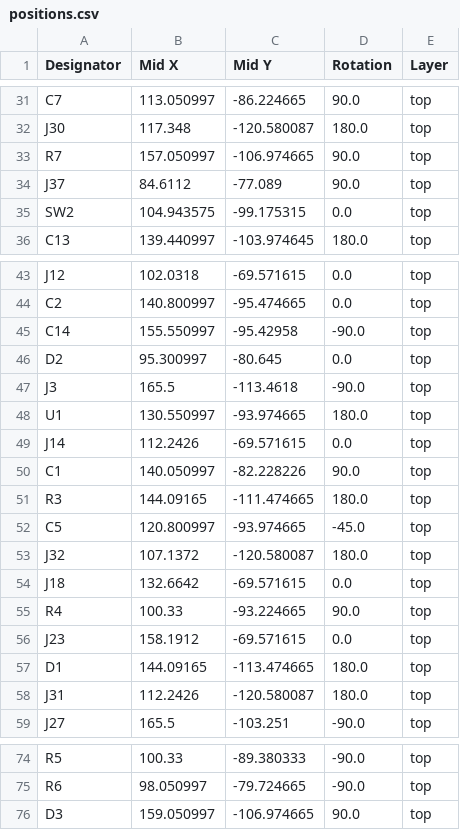
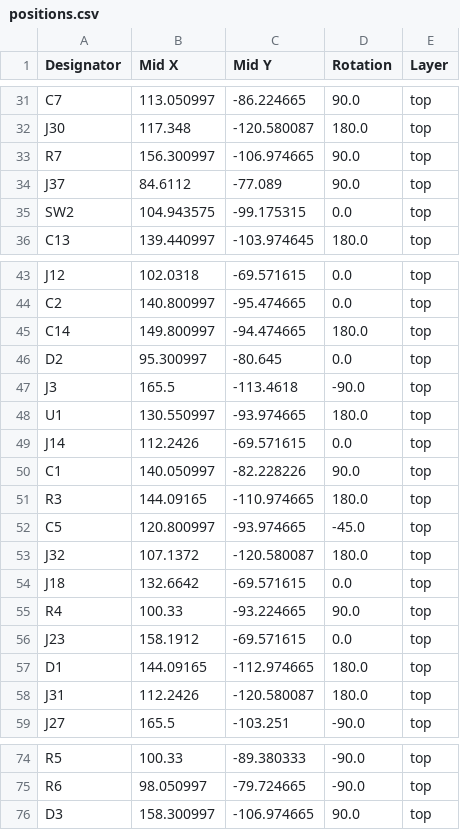
Before and after one commit to maciekish/warthogathome, a CSV file: PCBs/Slaves/Mega SFF Slave/production/positions.csv, drawn as a sheet; only a part is shown, gaps mark what is left out.

Commit message:
Updated Mega SFF Slave RS485 Switch and Silkscreen

```diff
--- a/PCBs/Slaves/Mega SFF Slave/production/positions.csv
+++ b/PCBs/Slaves/Mega SFF Slave/production/positions.csv
@@ -32,3 +32,3 @@ C7,113.050997,-86.224665,90.0,top
 J30,117.348,-120.580087,180.0,top
-R7,157.050997,-106.974665,90.0,top
+R7,156.300997,-106.974665,90.0,top
 J37,84.6112,-77.089,90.0,top
@@ -44,3 +44,3 @@ J12,102.0318,-69.571615,0.0,top
 C2,140.800997,-95.474665,0.0,top
-C14,155.550997,-95.42958,-90.0,top
+C14,149.800997,-94.474665,180.0,top
 D2,95.300997,-80.645,0.0,top
@@ -50,3 +50,3 @@ J14,112.2426,-69.571615,0.0,top
 C1,140.050997,-82.228226,90.0,top
-R3,144.09165,-111.474665,180.0,top
+R3,144.09165,-110.974665,180.0,top
 C5,120.800997,-93.974665,-45.0,top
@@ -56,3 +56,3 @@ R4,100.33,-93.224665,90.0,top
 J23,158.1912,-69.571615,0.0,top
-D1,144.09165,-113.474665,180.0,top
+D1,144.09165,-112.974665,180.0,top
 J31,112.2426,-120.580087,180.0,top
@@ -75,2 +75,2 @@ R5,100.33,-89.380333,-90.0,top
 R6,98.050997,-79.724665,-90.0,top
-D3,159.050997,-106.974665,90.0,top
+D3,158.300997,-106.974665,90.0,top
```
Also changed, not shown: 4 other files.
